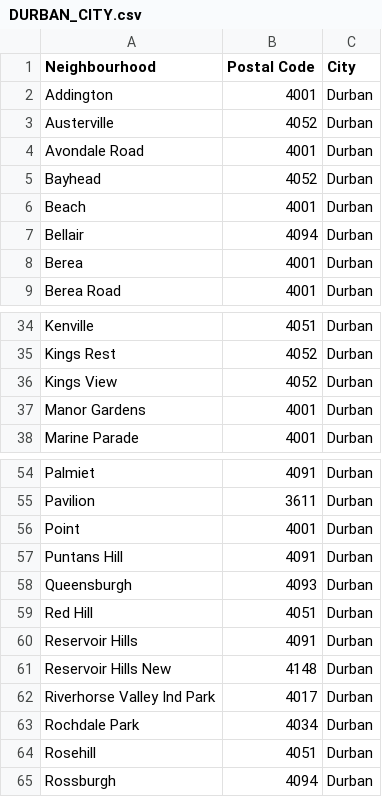
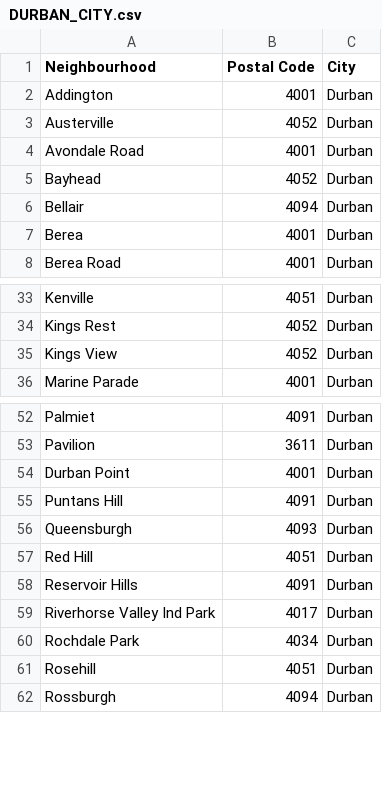
Before and after one commit to sihlemkaza/Coursera_Capstone, a CSV file: DURBAN_CITY.csv, drawn as a sheet; only a part is shown, gaps mark what is left out.

Commit message:
Update DURBAN_CITY.csv

```diff
--- a/DURBAN_CITY.csv
+++ b/DURBAN_CITY.csv
@@ -5,3 +5,2 @@ Avondale Road,4001,Durban
 Bayhead,4052,Durban
-Beach,4001,Durban
 Bellair,4094,Durban
@@ -36,3 +35,2 @@ Kings Rest,4052,Durban
 Kings View,4052,Durban
-Manor Gardens,4001,Durban
 Marine Parade,4001,Durban
@@ -55,3 +53,3 @@ Palmiet,4091,Durban
 Pavilion,3611,Durban
-Point,4001,Durban
+Durban Point,4001,Durban
 Puntans Hill,4091,Durban
@@ -60,3 +58,2 @@ Red Hill,4051,Durban
 Reservoir Hills,4091,Durban
-Reservoir Hills New,4148,Durban
 Riverhorse Valley Ind Park,4017,Durban
```
